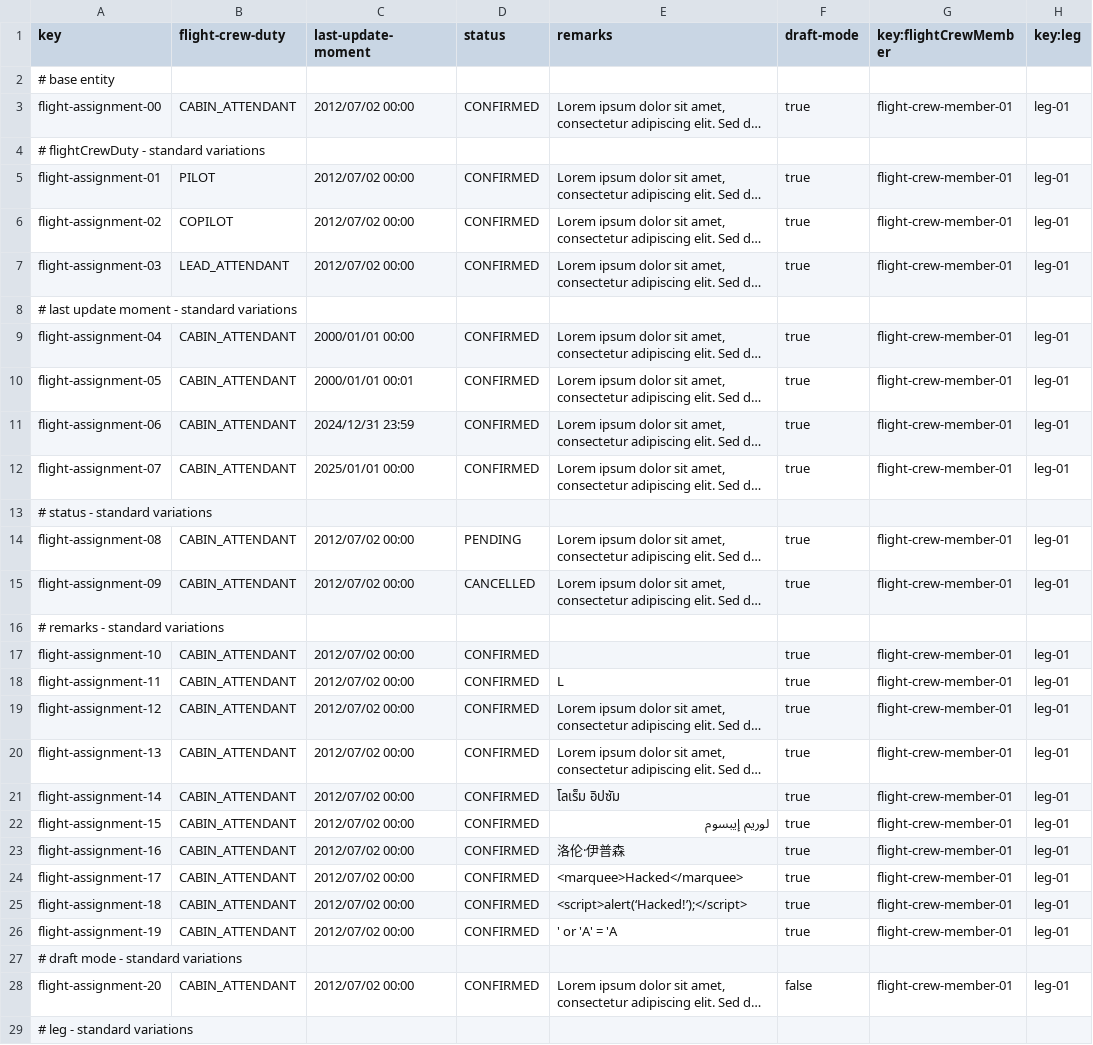
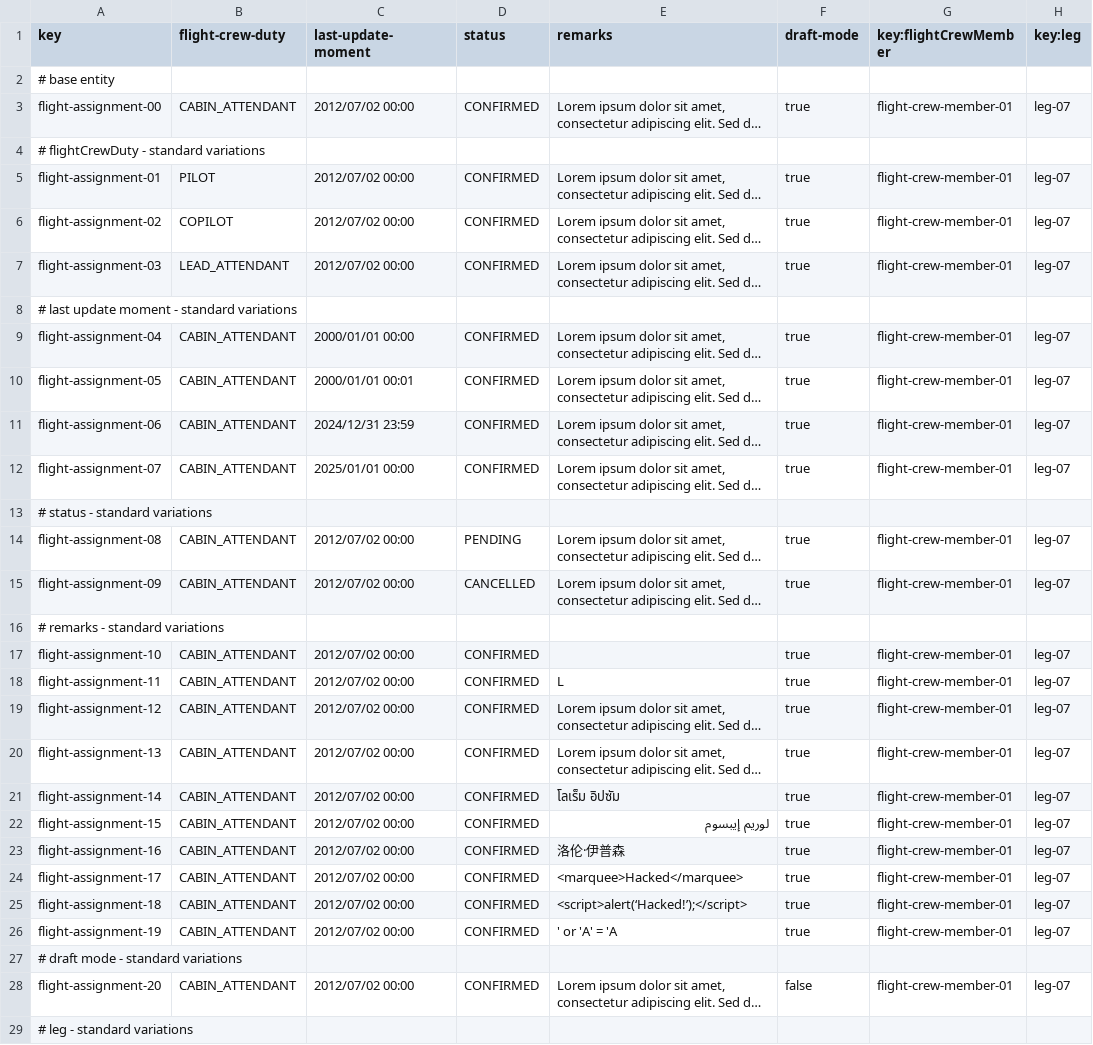
Before and after one commit to DP2-C1-037/Acme-ANS-D04, a CSV file: src/main/resources/WEB-INF/data/sample/flight-assignment.csv, drawn as a sheet; only a part is shown; long unchanged cells end in …; the diff covers the shown part only; the diff names each change by its address in the sheet, - before the commit and + after, or states it on an @@ line.

```diff
--- a/src/main/resources/WEB-INF/data/sample/flight-assignment.csv
+++ b/src/main/resources/WEB-INF/data/sample/flight-assignment.csv
-H3 (key:leg): leg-01
+H3 (key:leg): leg-07
-H5:H7 (key:leg): leg-01
+H5:H7 (key:leg): leg-07
-H9:H12 (key:leg): leg-01
+H9:H12 (key:leg): leg-07
-H14:H15 (key:leg): leg-01
+H14:H15 (key:leg): leg-07
-H17:H26 (key:leg): leg-01
+H17:H26 (key:leg): leg-07
-H28 (key:leg): leg-01
+H28 (key:leg): leg-07
```
Also changed, not shown: 5 edited cells elsewhere in this file, src/main/resources/WEB-INF/data/sample/activity-log.csv, 4 other files.
